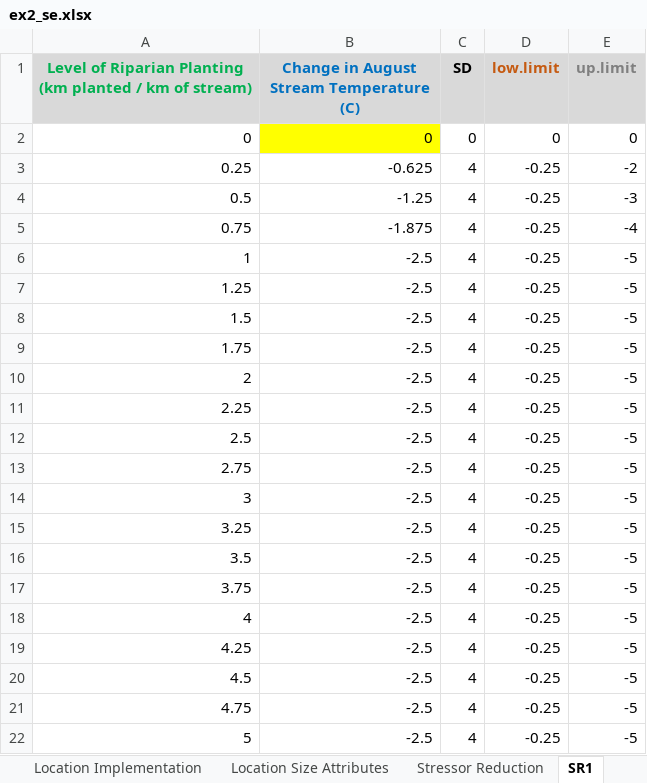
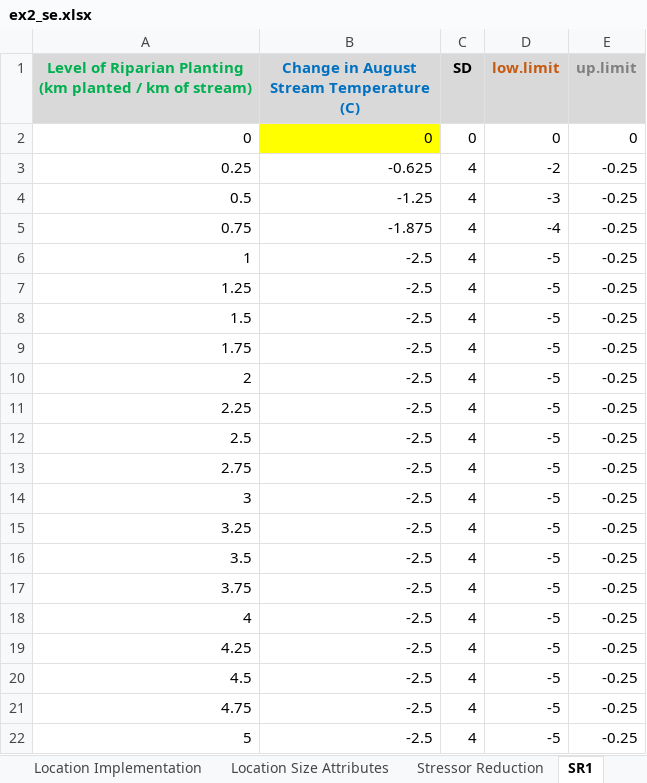
Before and after one commit to essatech/CEMPRA, an Excel workbook: inst/extdata/socio_economic/example_2/ex2_se.xlsx, sheet SR1, drawn as a sheet; values as stored, in another font and other column widths than the file's, no borders; charts and pictures not drawn; the diff names each change by its address in the sheet, - before the commit and + after, or states it on an @@ line.

```diff
--- a/inst/extdata/socio_economic/example_2/ex2_se.xlsx (sheet SR1)
+++ b/inst/extdata/socio_economic/example_2/ex2_se.xlsx (sheet SR1)
-D3 (low.limit): -0.25
+D3 (low.limit): -2
-E3 (up.limit): -2
+E3 (up.limit): -0.25
-D4 (low.limit): -0.25
+D4 (low.limit): -3
-E4 (up.limit): -3
+E4 (up.limit): -0.25
-D5 (low.limit): -0.25
+D5 (low.limit): -4
-E5 (up.limit): -4
+E5 (up.limit): -0.25
-D6:D22 (low.limit): -0.25
+D6:D22 (low.limit): -5
-E6:E22 (up.limit): -5
+E6:E22 (up.limit): -0.25
```
Also changed, not shown: sheet SR6, sheet SR3, sheet SR5, charts or pictures, inst/extdata/socio_economic/no_stochast/socio_economic_input.xlsx, inst/extdata/socio_economic/socio_economic_input.xlsx, 3 other files.
